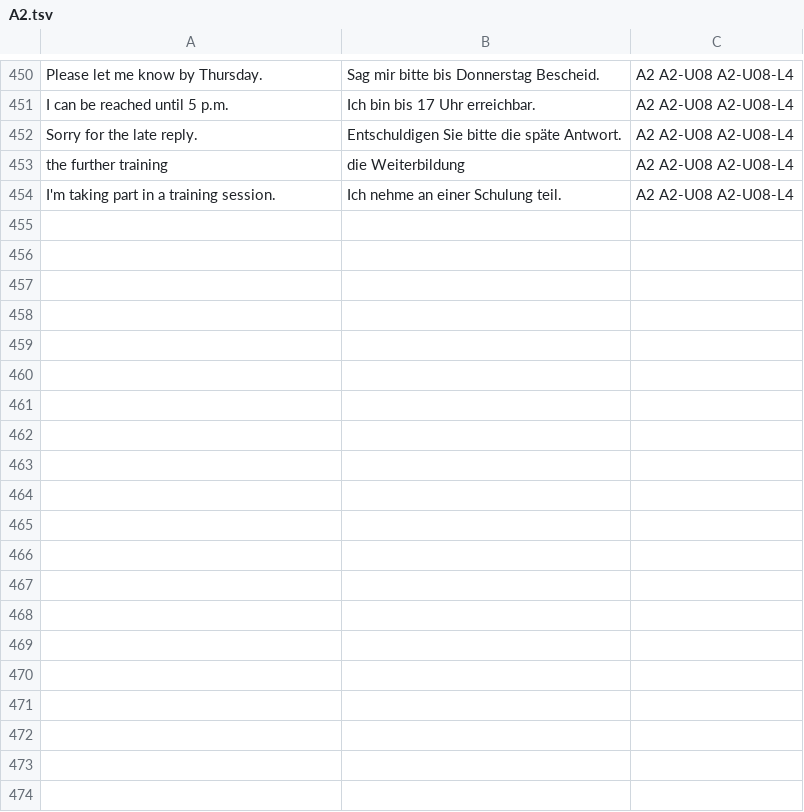
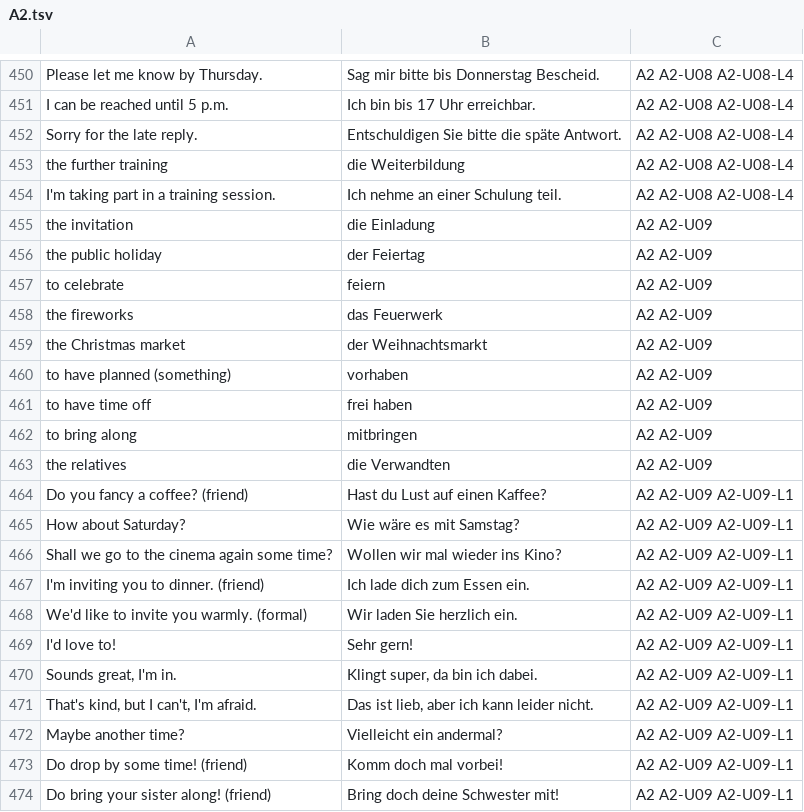
Before and after one commit to erhanozturk2018-maker/Deutsch, a TSV file: GERMAN_LEARNING_PLAN/Resources/Anki/A2.tsv, drawn as a sheet; only a part is shown, gaps mark what is left out; the diff covers the shown part only.

Commit message:
M5 WP3 (part 3): A2-U09 Feste & Plaene (light unit)
Invitations and refusals with doch/mal, the German future (present +
time word, werden for predictions), dates and ordinals, celebrations
and party small talk, plus the A2 exam task 'Gemeinsam etwas planen'.
Adds the future and dates tables, inviting Redemittel, interference and
pronunciation sections; A2.tsv now 506 cards.

```diff
--- a/GERMAN_LEARNING_PLAN/Resources/Anki/A2.tsv
+++ b/GERMAN_LEARNING_PLAN/Resources/Anki/A2.tsv
@@ -454 +454,21 @@ the further training	die Weiterbildung	A2 A2-U08 A2-U08-L4
 I'm taking part in a training session.	Ich nehme an einer Schulung teil.	A2 A2-U08 A2-U08-L4
+the invitation	die Einladung	A2 A2-U09
+the public holiday	der Feiertag	A2 A2-U09
+to celebrate	feiern	A2 A2-U09
+the fireworks	das Feuerwerk	A2 A2-U09
+the Christmas market	der Weihnachtsmarkt	A2 A2-U09
+to have planned (something)	vorhaben	A2 A2-U09
+to have time off	frei haben	A2 A2-U09
+to bring along	mitbringen	A2 A2-U09
+the relatives	die Verwandten	A2 A2-U09
+Do you fancy a coffee? (friend)	Hast du Lust auf einen Kaffee?	A2 A2-U09 A2-U09-L1
+How about Saturday?	Wie wäre es mit Samstag?	A2 A2-U09 A2-U09-L1
+Shall we go to the cinema again some time?	Wollen wir mal wieder ins Kino?	A2 A2-U09 A2-U09-L1
+I'm inviting you to dinner. (friend)	Ich lade dich zum Essen ein.	A2 A2-U09 A2-U09-L1
+We'd like to invite you warmly. (formal)	Wir laden Sie herzlich ein.	A2 A2-U09 A2-U09-L1
+I'd love to!	Sehr gern!	A2 A2-U09 A2-U09-L1
+Sounds great, I'm in.	Klingt super, da bin ich dabei.	A2 A2-U09 A2-U09-L1
+That's kind, but I can't, I'm afraid.	Das ist lieb, aber ich kann leider nicht.	A2 A2-U09 A2-U09-L1
+Maybe another time?	Vielleicht ein andermal?	A2 A2-U09 A2-U09-L1
+Do drop by some time! (friend)	Komm doch mal vorbei!	A2 A2-U09 A2-U09-L1
+Do bring your sister along! (friend)	Bring doch deine Schwester mit!	A2 A2-U09 A2-U09-L1
```
Also changed, not shown: 36 added rows elsewhere in this file, 10 other files.
